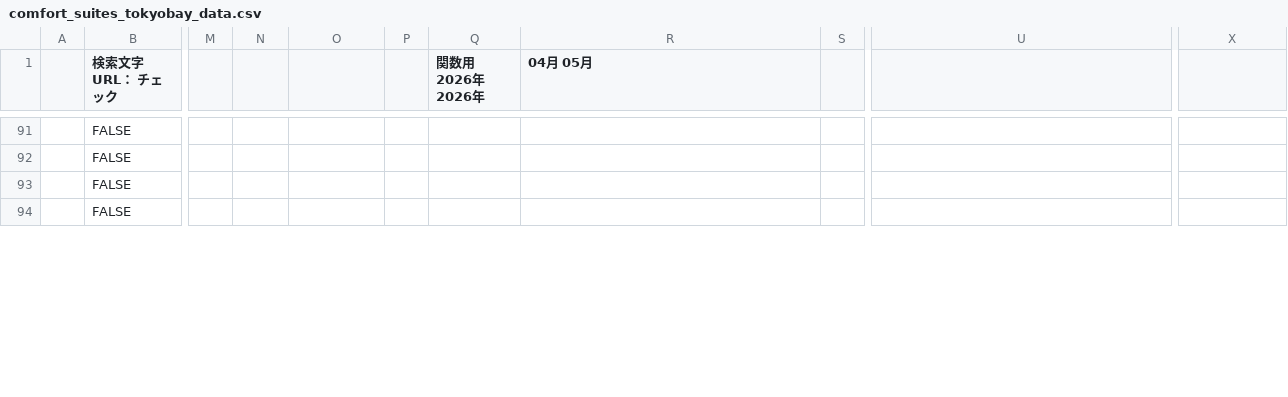
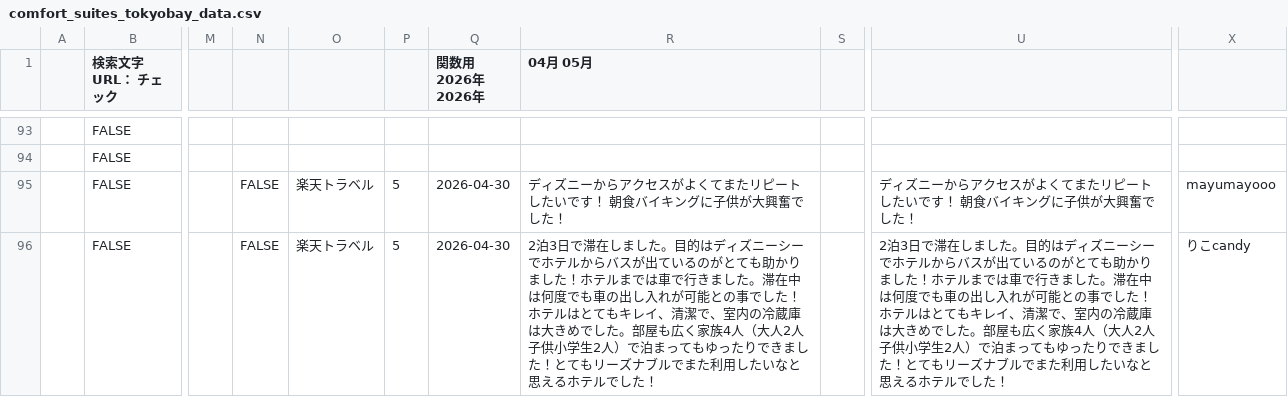
Before and after one commit to TAKAHASHIMITSUGU329/primechange-portal, a CSV file: データ/ホテル口コミデータ/comfort_suites_tokyobay_data.csv, drawn as a sheet; only a part is shown, gaps mark what is left out; addresses are those after the commit; the diff covers the shown part only; the diff names each change by its address in the sheet, - before the commit and + after, or states it on an @@ line.

```diff
--- a/データ/ホテル口コミデータ/comfort_suites_tokyobay_data.csv
+++ b/データ/ホテル口コミデータ/comfort_suites_tokyobay_data.csv
-N95:N96: (empty)
+N95:N96: FALSE
-O95:O96: (empty)
+O95:O96: 楽天トラベル
-P95:P96: (empty)
+P95:P96: 5
-Q95:Q96 (関数用 2026年 2026年): (empty)
+Q95:Q96 (関数用 2026年 2026年): 2026-04-30
-R95 (04月 05月): (empty)
+R95 (04月 05月): ディズニーからアクセスがよくてまたリピートしたいです！ 朝食バイキングに子供が大興奮でした！
-U95: (empty)
+U95: ディズニーからアクセスがよくてまたリピートしたいです！ 朝食バイキングに子供が大興奮でした！
-X95: (empty)
+X95: mayumayooo
-R96 (04月 05月): (empty)
+R96 (04月 05月): 2泊3日で滞在しました。目的はディズニーシーでホテルからバスが出ているのがとても助かりました！ホテルまでは車で行きました。滞在中は何度でも車の出し入れが可能との事でした！ホテルはとてもキレイ、清潔で、室内の冷蔵庫は大きめでした。部屋も広く家族4人（大人2人子供小学生2人）で泊まってもゆったりできました！とてもリーズナブルでまた利用したいなと思えるホテルでした！
-U96: (empty)
+U96: 2泊3日で滞在しました。目的はディズニーシーでホテルからバスが出ているのがとても助かりました！ホテルまでは車で行きました。滞在中は何度でも車の出し入れが可能との事でした！ホテルはとてもキレイ、清潔で、室内の冷蔵庫は大きめでした。部屋も広く家族4人（大人2人子供小学生2人）で泊まってもゆったりできました！とてもリーズナブルでまた利用したいなと思えるホテルでした！
-X96: (empty)
+X96: りこcandy
```
Also changed, not shown: 2 added rows, 2 removed rows and 66 edited cells elsewhere in this file, データ/ホテル口コミデータ/comfort_hakata_data.csv, データ/ホテル口コミデータ/comfort_roppongi_data.csv, 31 other files.
